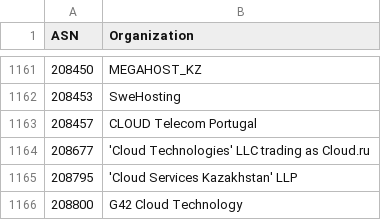
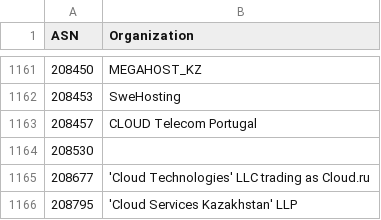
Before and after one commit to O-X-L/risk-db-lists, a CSV file: asn/kind_hosting.csv, drawn as a sheet; only a part is shown, gaps mark what is left out; the shorter side is filled out with more unchanged rows; the diff names each change by its address in the sheet, - before the commit and + after, or states it on an @@ line.

```diff
--- a/asn/kind_hosting.csv
+++ b/asn/kind_hosting.csv
+row 1164: 208530
```
Also changed, not shown: asn/kind_isp.csv, asn/top_10000.csv, 32 other files.
